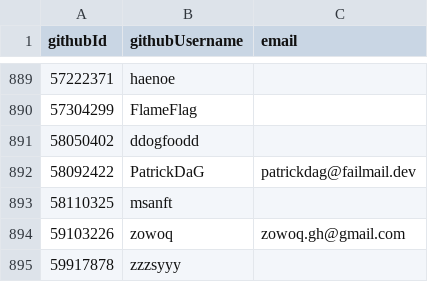
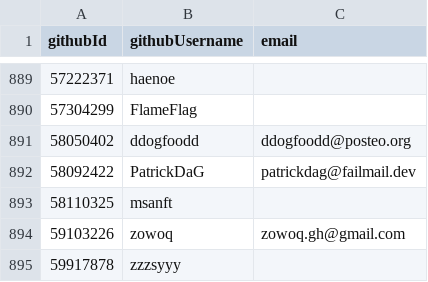
Before and after one commit to niklaskorz/SC-election-2025, a CSV file: eligible.csv, drawn as a sheet; only a part is shown, gaps mark what is left out.

Commit message:
add email for ddogfoodd

```diff
--- a/eligible.csv
+++ b/eligible.csv
@@ -890,3 +890,3 @@ githubId,githubUsername,email
 57304299,FlameFlag,
-58050402,ddogfoodd,
+58050402,ddogfoodd,ddogfoodd@posteo.org
 58092422,PatrickDaG,patrickdag@failmail.dev
```
